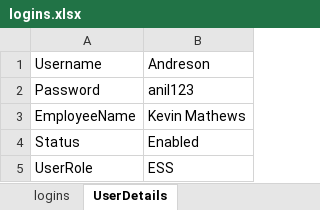
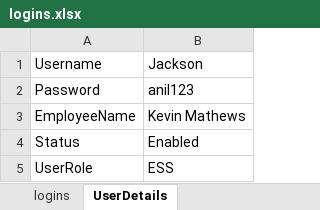
Before and after one commit to kasikishore76/orangeHRM, an Excel workbook: src/main/resources/files/logins.xlsx, sheet UserDetails, drawn as a sheet; values as stored, in another font and other column widths than the file's, no borders; the diff names each change by its address in the sheet, - before the commit and + after, or states it on an @@ line.

```diff
--- a/src/main/resources/files/logins.xlsx (sheet UserDetails)
+++ b/src/main/resources/files/logins.xlsx (sheet UserDetails)
-B1: Andreson
+B1: Jackson
```
Also changed, not shown: target/classes/files/logins.xlsx, 20 other files.
